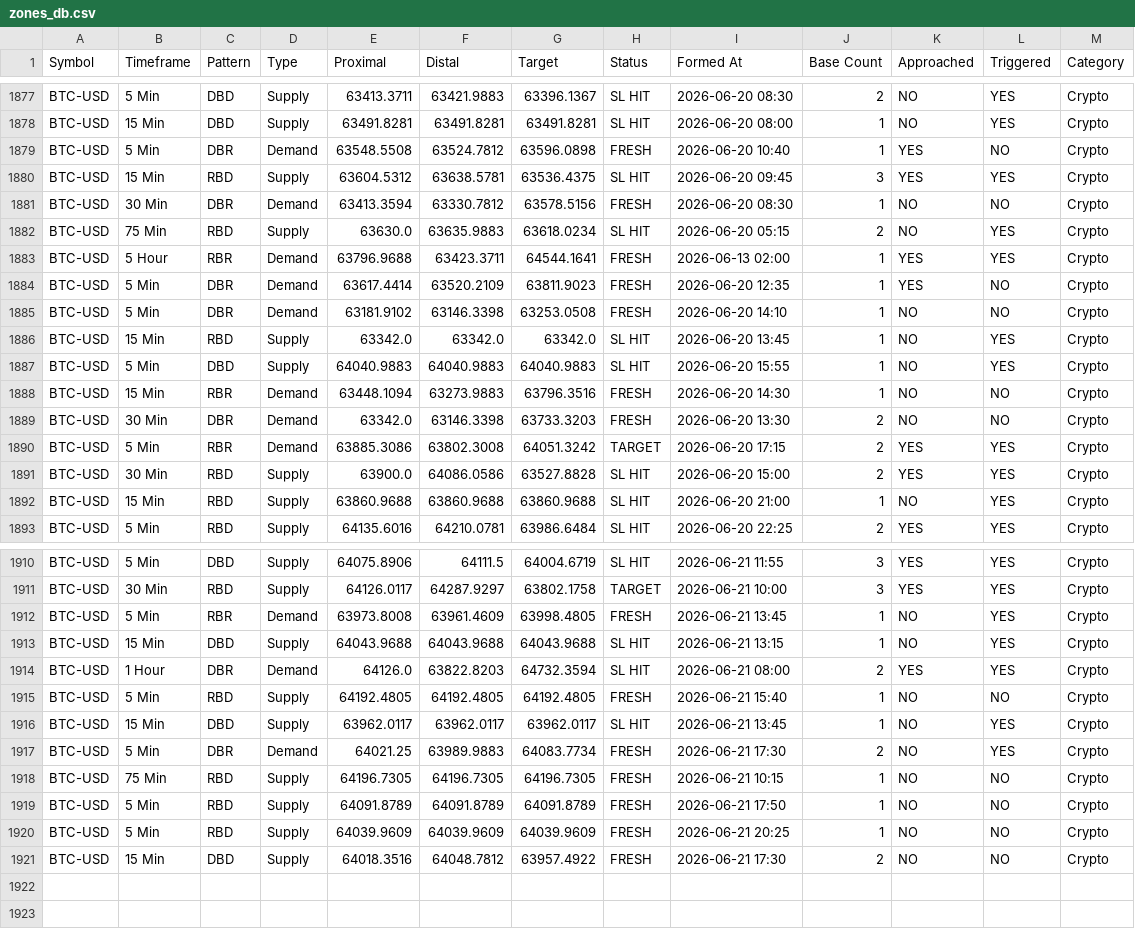
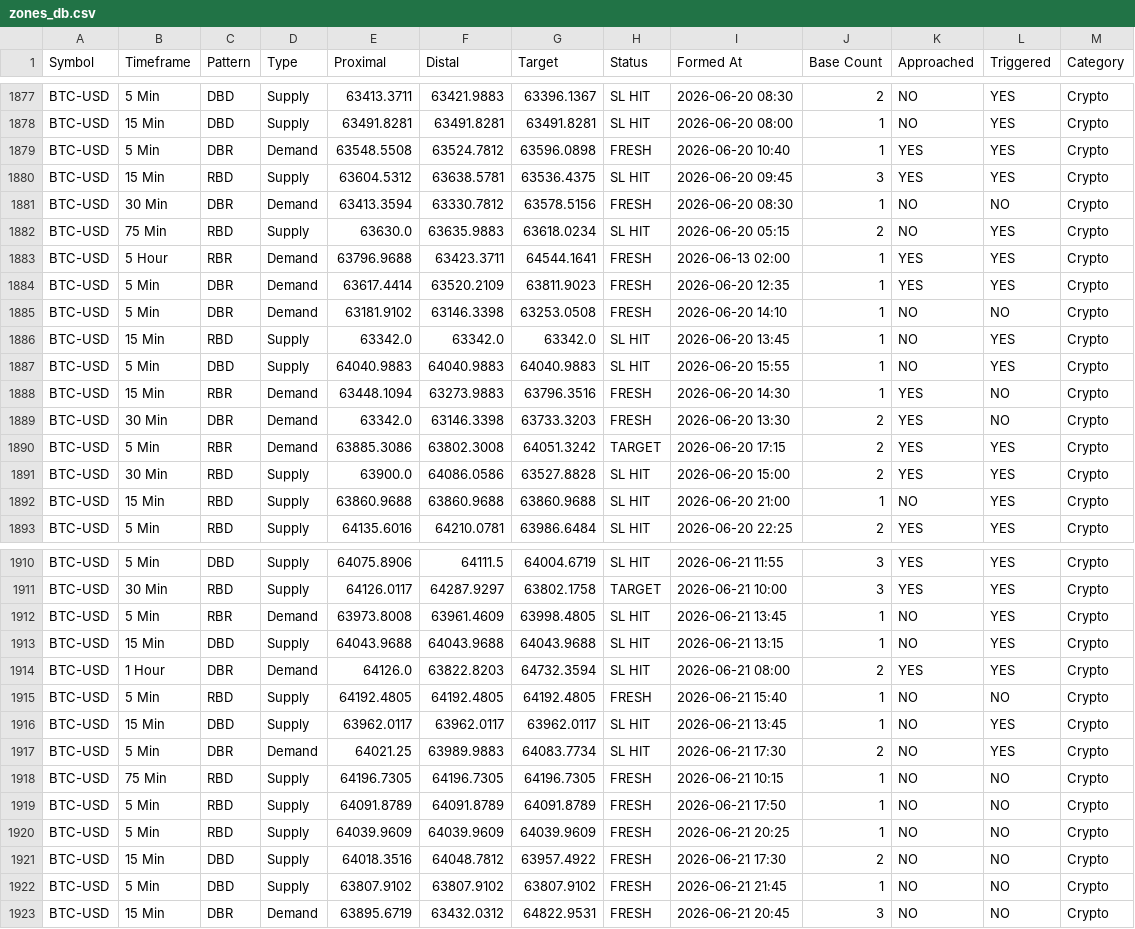
Before and after one commit to deepak99789/supply-demand-app, a CSV file: zones_db.csv, drawn as a sheet; only a part is shown, gaps mark what is left out; the diff covers the shown part only.

```diff
--- a/zones_db.csv
+++ b/zones_db.csv
@@ -1878,3 +1878,3 @@ BTC-USD,5 Min,DBD,Supply,63413.3711,63421.9883,63396.1367,SL HIT,2026-06-20 08:3
 BTC-USD,15 Min,DBD,Supply,63491.8281,63491.8281,63491.8281,SL HIT,2026-06-20 08:00,1,NO,YES,Crypto
-BTC-USD,5 Min,DBR,Demand,63548.5508,63524.7812,63596.0898,FRESH,2026-06-20 10:40,1,YES,NO,Crypto
+BTC-USD,5 Min,DBR,Demand,63548.5508,63524.7812,63596.0898,FRESH,2026-06-20 10:40,1,YES,YES,Crypto
 BTC-USD,15 Min,RBD,Supply,63604.5312,63638.5781,63536.4375,SL HIT,2026-06-20 09:45,3,YES,YES,Crypto
@@ -1883,3 +1883,3 @@ BTC-USD,75 Min,RBD,Supply,63630.0,63635.9883,63618.0234,SL HIT,2026-06-20 05:15,
 BTC-USD,5 Hour,RBR,Demand,63796.9688,63423.3711,64544.1641,FRESH,2026-06-13 02:00,1,YES,YES,Crypto
-BTC-USD,5 Min,DBR,Demand,63617.4414,63520.2109,63811.9023,FRESH,2026-06-20 12:35,1,YES,NO,Crypto
+BTC-USD,5 Min,DBR,Demand,63617.4414,63520.2109,63811.9023,FRESH,2026-06-20 12:35,1,YES,YES,Crypto
 BTC-USD,5 Min,DBR,Demand,63181.9102,63146.3398,63253.0508,FRESH,2026-06-20 14:10,1,NO,NO,Crypto
@@ -1887,4 +1887,4 @@ BTC-USD,15 Min,RBD,Supply,63342.0,63342.0,63342.0,SL HIT,2026-06-20 13:45,1,NO,Y
 BTC-USD,5 Min,DBD,Supply,64040.9883,64040.9883,64040.9883,SL HIT,2026-06-20 15:55,1,NO,YES,Crypto
-BTC-USD,15 Min,RBR,Demand,63448.1094,63273.9883,63796.3516,FRESH,2026-06-20 14:30,1,NO,NO,Crypto
-BTC-USD,30 Min,DBR,Demand,63342.0,63146.3398,63733.3203,FRESH,2026-06-20 13:30,2,NO,NO,Crypto
+BTC-USD,15 Min,RBR,Demand,63448.1094,63273.9883,63796.3516,FRESH,2026-06-20 14:30,1,YES,NO,Crypto
+BTC-USD,30 Min,DBR,Demand,63342.0,63146.3398,63733.3203,FRESH,2026-06-20 13:30,2,YES,NO,Crypto
 BTC-USD,5 Min,RBR,Demand,63885.3086,63802.3008,64051.3242,TARGET,2026-06-20 17:15,2,YES,YES,Crypto
@@ -1911,3 +1911,3 @@ BTC-USD,5 Min,DBD,Supply,64075.8906,64111.5,64004.6719,SL HIT,2026-06-21 11:55,3
 BTC-USD,30 Min,RBD,Supply,64126.0117,64287.9297,63802.1758,TARGET,2026-06-21 10:00,3,YES,YES,Crypto
-BTC-USD,5 Min,RBR,Demand,63973.8008,63961.4609,63998.4805,FRESH,2026-06-21 13:45,1,NO,YES,Crypto
+BTC-USD,5 Min,RBR,Demand,63973.8008,63961.4609,63998.4805,SL HIT,2026-06-21 13:45,1,NO,YES,Crypto
 BTC-USD,15 Min,DBD,Supply,64043.9688,64043.9688,64043.9688,SL HIT,2026-06-21 13:15,1,NO,YES,Crypto
@@ -1916,3 +1916,3 @@ BTC-USD,5 Min,RBD,Supply,64192.4805,64192.4805,64192.4805,FRESH,2026-06-21 15:40
 BTC-USD,15 Min,DBD,Supply,63962.0117,63962.0117,63962.0117,SL HIT,2026-06-21 13:45,1,NO,YES,Crypto
-BTC-USD,5 Min,DBR,Demand,64021.25,63989.9883,64083.7734,FRESH,2026-06-21 17:30,2,NO,YES,Crypto
+BTC-USD,5 Min,DBR,Demand,64021.25,63989.9883,64083.7734,SL HIT,2026-06-21 17:30,2,NO,YES,Crypto
 BTC-USD,75 Min,RBD,Supply,64196.7305,64196.7305,64196.7305,FRESH,2026-06-21 10:15,1,NO,NO,Crypto
@@ -1921 +1921,3 @@ BTC-USD,5 Min,RBD,Supply,64039.9609,64039.9609,64039.9609,FRESH,2026-06-21 20:25
 BTC-USD,15 Min,DBD,Supply,64018.3516,64048.7812,63957.4922,FRESH,2026-06-21 17:30,2,NO,NO,Crypto
+BTC-USD,5 Min,DBD,Supply,63807.9102,63807.9102,63807.9102,FRESH,2026-06-21 21:45,1,NO,NO,Crypto
+BTC-USD,15 Min,DBR,Demand,63895.6719,63432.0312,64822.9531,FRESH,2026-06-21 20:45,3,NO,NO,Crypto
```
Also changed, not shown: 3 edited cells elsewhere in this file.
